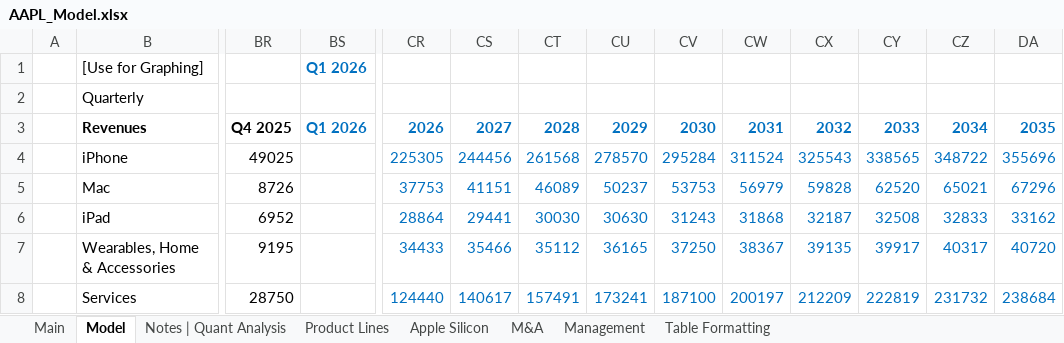
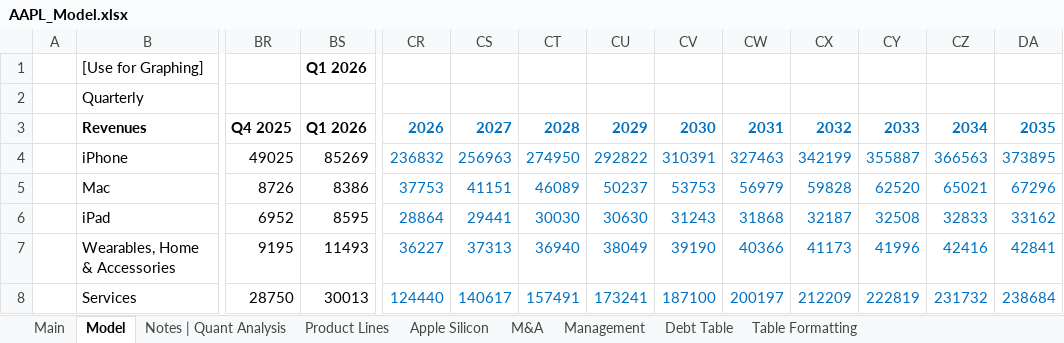
Before and after one commit to Jacob-Herrick/Finished-Equity-Research-Models, an Excel workbook: AAPL_Model.xlsx, sheet Model, drawn as a sheet; only a part is shown, gaps mark what is left out; values as stored, in another font and other column widths than the file's, no borders; charts and pictures and conditional formats not drawn; the diff covers the shown part only; the diff names each change by its address in the sheet, - before the commit and + after, or states it on an @@ line.

```diff
--- a/AAPL_Model.xlsx (sheet Model)
+++ b/AAPL_Model.xlsx (sheet Model)
+sheet tab: Debt Table
-BS1 text colour: #0070C0
+BS1 text colour: black
-BS3 text colour: #0070C0
+BS3 text colour: black
-BS4: (empty)
+BS4: 85269
-CR4: 225305
+CR4: 236832
-CS4: 244456
+CS4: 256963
-CT4: 261568
+CT4: 274950
-CU4: 278570
+CU4: 292822
-CV4: 295284
+CV4: 310391
-CW4: 311524
+CW4: 327463
-CX4: 325543
+CX4: 342199
-CY4: 338565
+CY4: 355887
-CZ4: 348722
+CZ4: 366563
-DA4: 355696
+DA4: 373895
-BS5: (empty)
+BS5: 8386
-BS6: (empty)
+BS6: 8595
-BS7: (empty)
+BS7: 11493
-CR7: 34433
+CR7: 36227
-CS7: 35466
+CS7: 37313
-CT7: 35112
+CT7: 36940
-CU7: 36165
+CU7: 38049
-CV7: 37250
+CV7: 39190
-CW7: 38367
+CW7: 40366
-CX7: 39135
+CX7: 41173
-CY7: 39917
+CY7: 41996
-CZ7: 40317
+CZ7: 42416
-DA7: 40720
+DA7: 42841
-BS8: (empty)
+BS8: 30013
```
Also changed, not shown: 9 added rows, 9 removed rows, 311 edited cells, cell formats and merged cells elsewhere in this sheet, sheet Main, charts or pictures, AMZN_Model.xlsx, CHYM_Model.xlsx, 11 other files.
